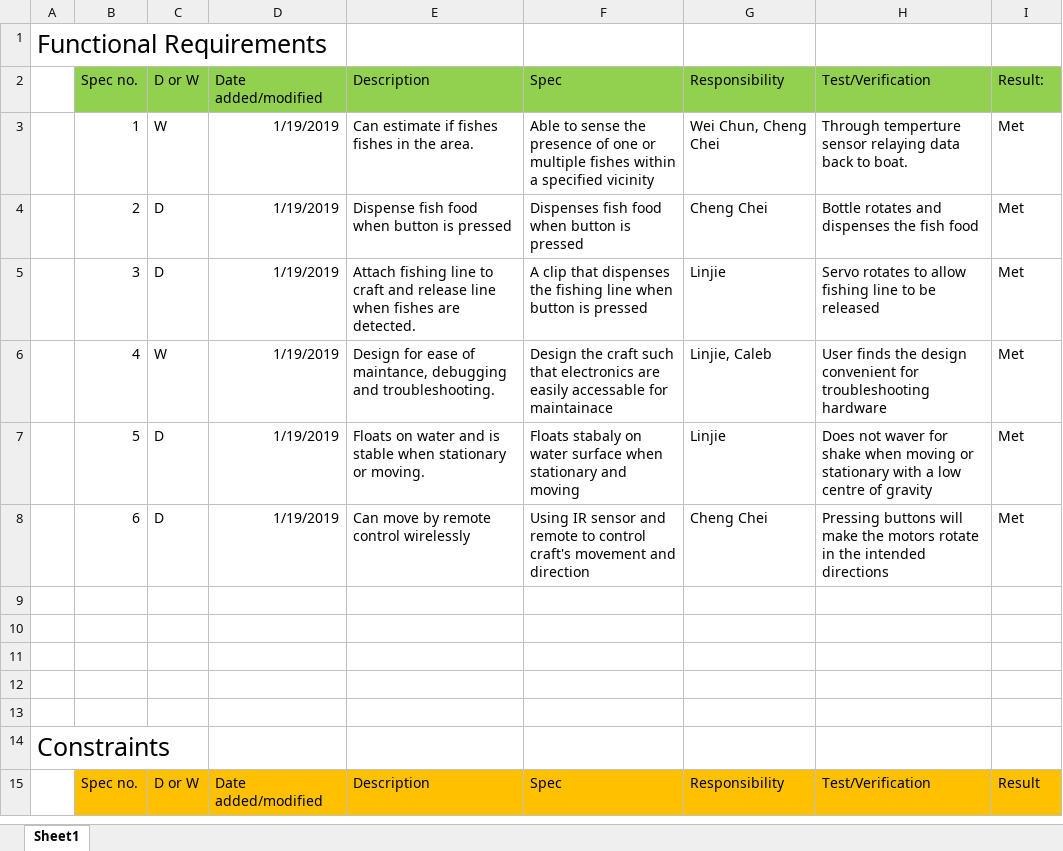
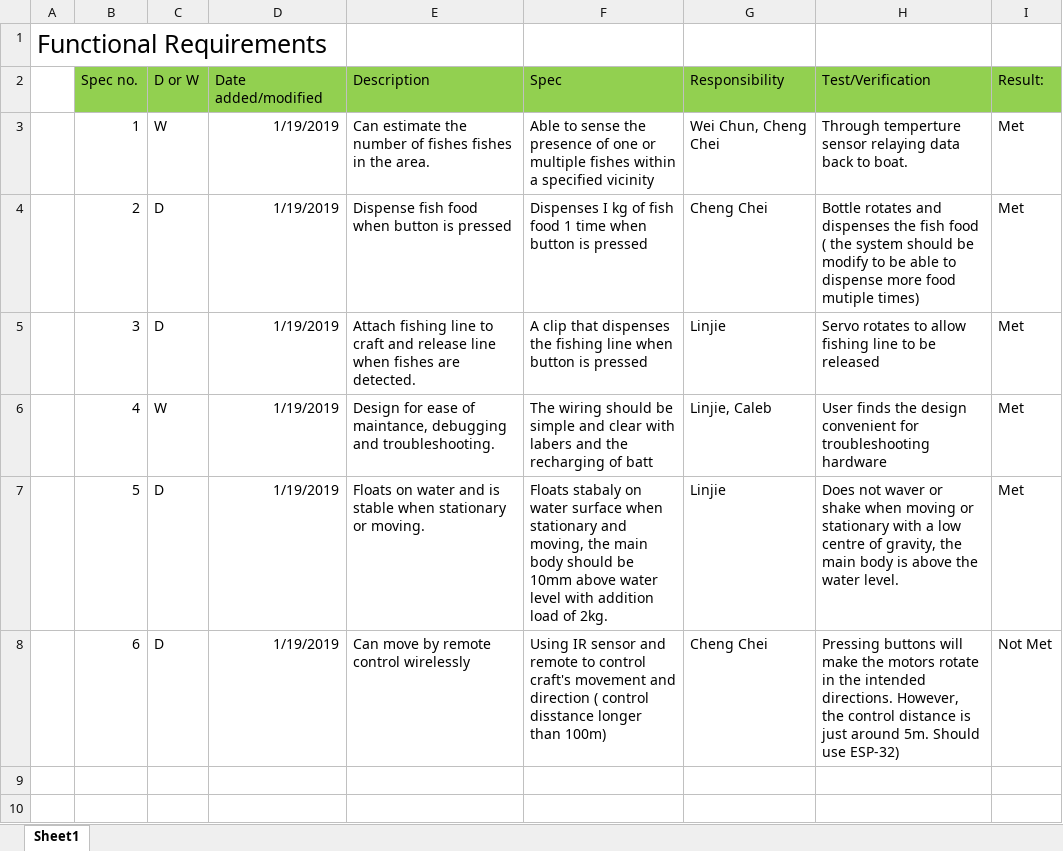
Before and after one commit to Spiritizx/oceanman.github.io, an Excel workbook: Spec sheet(Grp Delta) ET1017 .xlsx, sheet Sheet1, drawn as a sheet; only a part is shown; the shorter side is filled out with more unchanged rows; values as stored, in another font and other column widths than the file's, no borders; the diff names each change by its address in the sheet, - before the commit and + after, or states it on an @@ line.

Commit message:
Add files via upload

```diff
--- a/Spec sheet(Grp Delta) ET1017 .xlsx (sheet Sheet1)
+++ b/Spec sheet(Grp Delta) ET1017 .xlsx (sheet Sheet1)
-E3: Can estimate if fishes fishes…
+E3: Can estimate the number of fishes fishes…
-F4: Dispenses fish food when button…
+F4: Dispenses I kg of fish food 1 time when button…
-H4: …fish food
+H4: …fish food ( the system should be modify to be able to dispense more food mutiple times)
-F6: Design the craft such that electronics are easily accessable for maintainace
+F6: The wiring should be simple and clear with labers and the recharging of batt
-F7: …stationary and moving
+F7: …stationary and moving, the main body should be 10mm above water level with addition load of 2kg.
-H7: …not waver for shake when moving or stationary with a low centre of gravity
+H7: …not waver or shake when moving or stationary with a low centre of gravity, the main body is above the water level.
-F8: …and direction
+F8: …and direction ( control disstance longer than 100m)
-H8: …the intended directions
+H8: …the intended directions. However, the control distance is just around 5m. Should use ESP-32)
-I8: Met
+I8: Not Met
```
